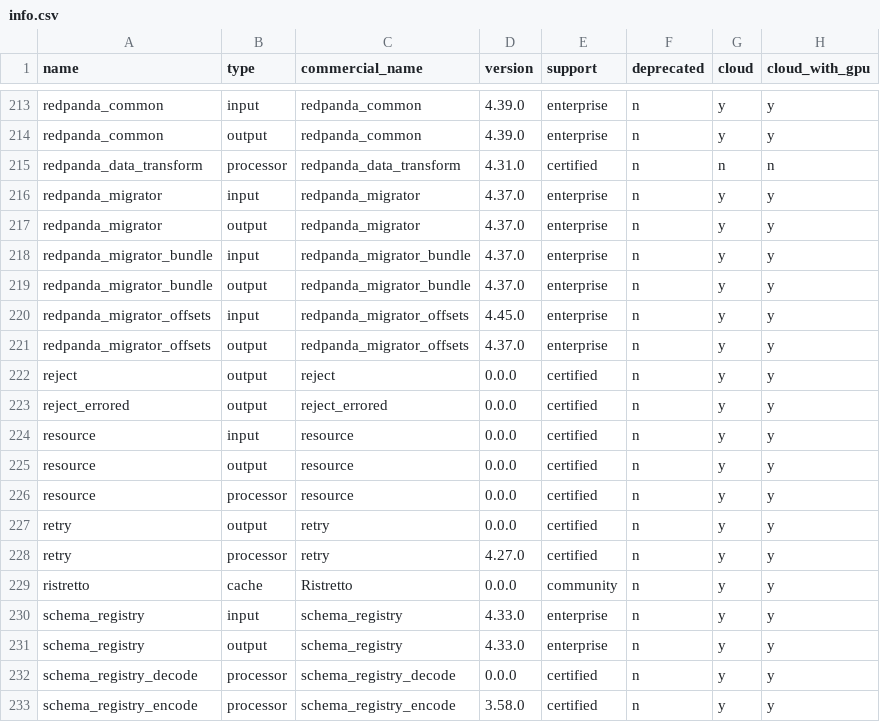
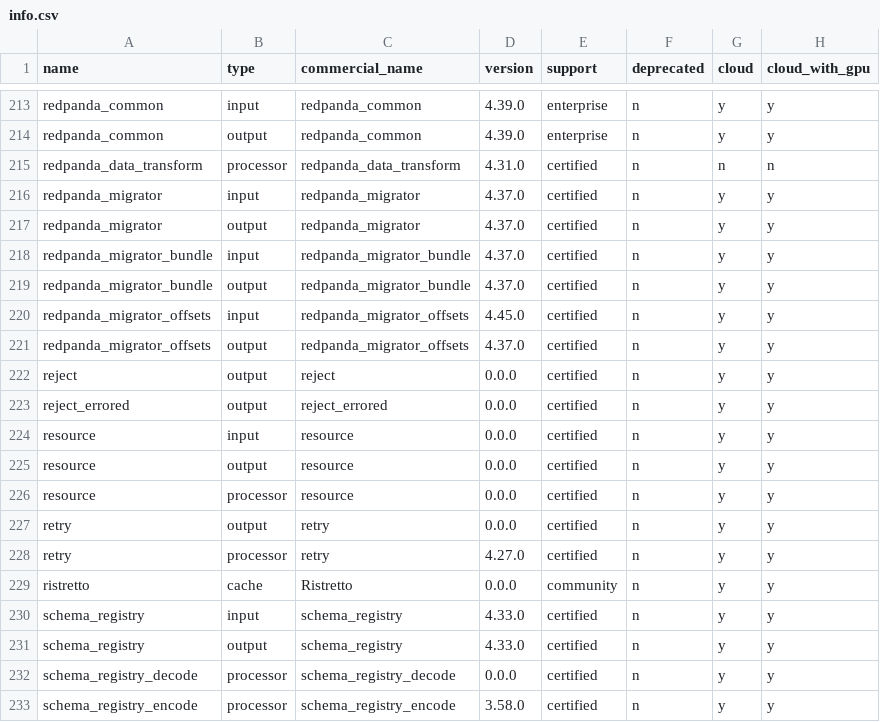
Before and after one commit to cyborginc/connect, a CSV file: internal/plugins/info.csv, drawn as a sheet; only a part is shown, gaps mark what is left out.

```diff
--- a/internal/plugins/info.csv
+++ b/internal/plugins/info.csv
@@ -215,8 +215,8 @@ redpanda_common           ,output    ,redpanda_common           ,4.39.0  ,enterp
 redpanda_data_transform   ,processor ,redpanda_data_transform   ,4.31.0  ,certified  ,n          ,n     ,n
-redpanda_migrator         ,input     ,redpanda_migrator         ,4.37.0  ,enterprise ,n          ,y     ,y
-redpanda_migrator         ,output    ,redpanda_migrator         ,4.37.0  ,enterprise ,n          ,y     ,y
-redpanda_migrator_bundle  ,input     ,redpanda_migrator_bundle  ,4.37.0  ,enterprise ,n          ,y     ,y
-redpanda_migrator_bundle  ,output    ,redpanda_migrator_bundle  ,4.37.0  ,enterprise ,n          ,y     ,y
-redpanda_migrator_offsets ,input     ,redpanda_migrator_offsets ,4.45.0  ,enterprise ,n          ,y     ,y
-redpanda_migrator_offsets ,output    ,redpanda_migrator_offsets ,4.37.0  ,enterprise ,n          ,y     ,y
+redpanda_migrator         ,input     ,redpanda_migrator         ,4.37.0  ,certified  ,n          ,y     ,y
+redpanda_migrator         ,output    ,redpanda_migrator         ,4.37.0  ,certified  ,n          ,y     ,y
+redpanda_migrator_bundle  ,input     ,redpanda_migrator_bundle  ,4.37.0  ,certified  ,n          ,y     ,y
+redpanda_migrator_bundle  ,output    ,redpanda_migrator_bundle  ,4.37.0  ,certified  ,n          ,y     ,y
+redpanda_migrator_offsets ,input     ,redpanda_migrator_offsets ,4.45.0  ,certified  ,n          ,y     ,y
+redpanda_migrator_offsets ,output    ,redpanda_migrator_offsets ,4.37.0  ,certified  ,n          ,y     ,y
 reject                    ,output    ,reject                    ,0.0.0   ,certified  ,n          ,y     ,y
@@ -229,4 +229,4 @@ retry                     ,processor ,retry                     ,4.27.0  ,certif
 ristretto                 ,cache     ,Ristretto                 ,0.0.0   ,community  ,n          ,y     ,y
-schema_registry           ,input     ,schema_registry           ,4.33.0  ,enterprise ,n          ,y     ,y
-schema_registry           ,output    ,schema_registry           ,4.33.0  ,enterprise ,n          ,y     ,y
+schema_registry           ,input     ,schema_registry           ,4.33.0  ,certified  ,n          ,y     ,y
+schema_registry           ,output    ,schema_registry           ,4.33.0  ,certified  ,n          ,y     ,y
 schema_registry_decode    ,processor ,schema_registry_decode    ,0.0.0   ,certified  ,n          ,y     ,y
```
Also changed, not shown: 17 other files.
